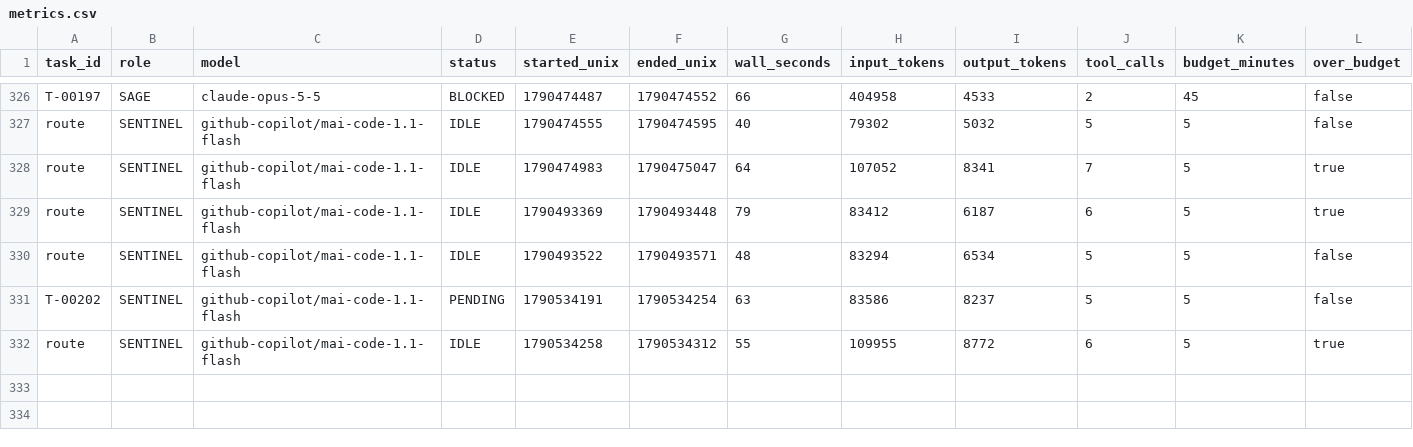
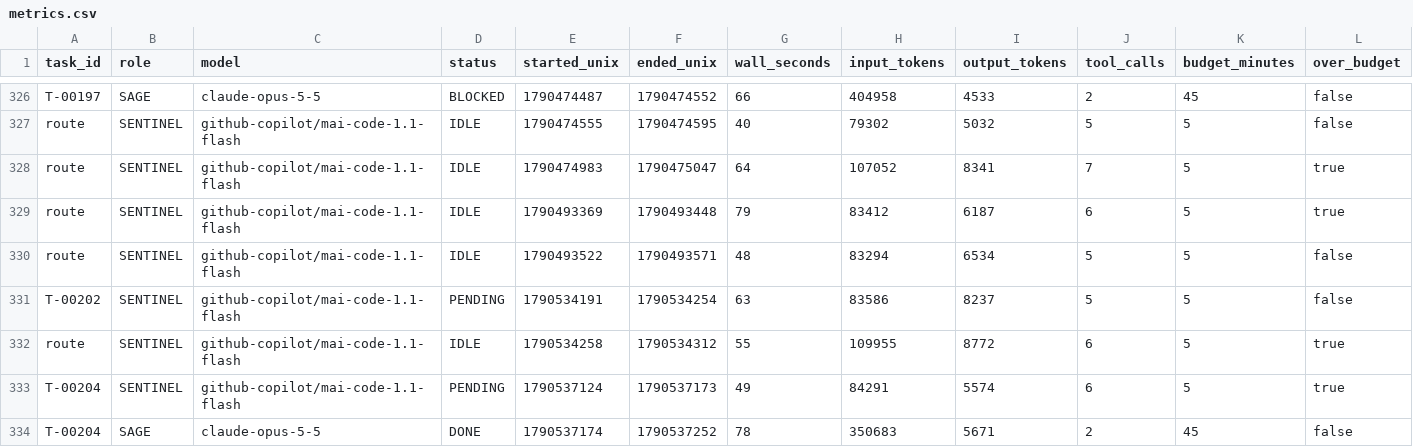
Before and after one commit to 4SAnalyticsnModelling/ecosys-modernization, a CSV file: .agent/metrics.csv, drawn as a sheet; only a part is shown, gaps mark what is left out; rows hold the shown columns only; the diff names each change by its address in the sheet, - before the commit and + after, or states it on an @@ line.

Commit message:
swarm: T-00204 DONE COLLECTED
Automated cycle commit by swarm_wrapper.py (decision D8). 5 path(s).

```diff
--- a/.agent/metrics.csv
+++ b/.agent/metrics.csv
+row 333: T-00204 | SENTINEL | github-copilot/mai-code-1.1-flash | PENDING | 1790537124 | 1790537173 | 49 | 84291 | 5574 | 6 | 5 | true
+row 334: T-00204 | SAGE | claude-opus-5-5 | DONE | 1790537174 | 1790537252 | 78 | 350683 | 5671 | 2 | 45 | false
```
Also changed, not shown: 7 other files.
